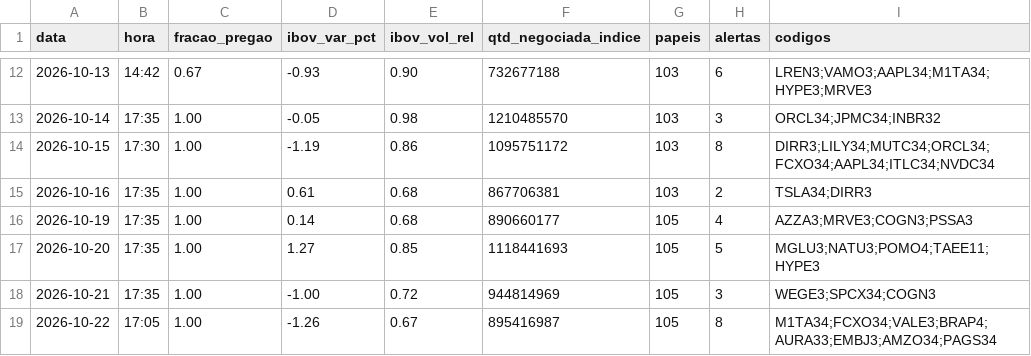
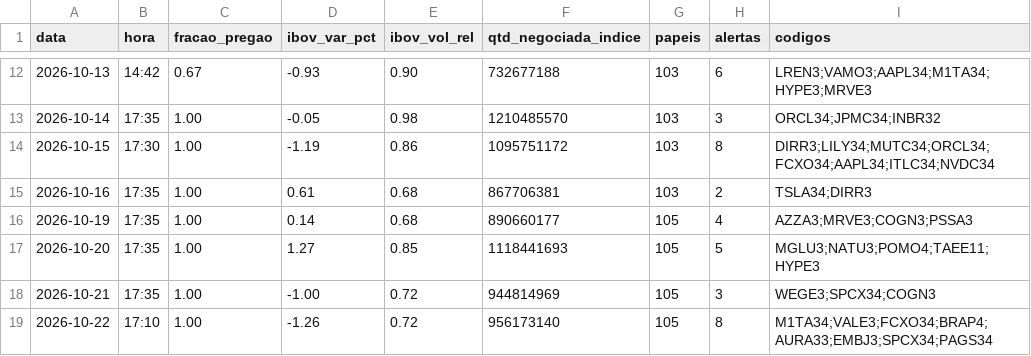
Before and after one commit to rlavourinha/monitor-cobertura, a CSV file: data/vigia_diario.csv, drawn as a sheet; only a part is shown, gaps mark what is left out.

Commit message:
vigia: alertas em tempo real 2026-10-22 17:10

```diff
--- a/data/vigia_diario.csv
+++ b/data/vigia_diario.csv
@@ -18,2 +18,2 @@ data,hora,fracao_pregao,ibov_var_pct,ibov_vol_rel,qtd_negociada_indice,papeis,al
 2026-10-21,17:35,1.00,-1.00,0.72,944814969,105,3,WEGE3;SPCX34;COGN3
-2026-10-22,17:05,1.00,-1.26,0.67,895416987,105,8,M1TA34;FCXO34;VALE3;BRAP4;AURA33;EMBJ3;AMZO34;PAGS34
+2026-10-22,17:10,1.00,-1.26,0.72,956173140,105,8,M1TA34;VALE3;FCXO34;BRAP4;AURA33;EMBJ3;SPCX34;PAGS34
```
Also changed, not shown: 4 other files.
